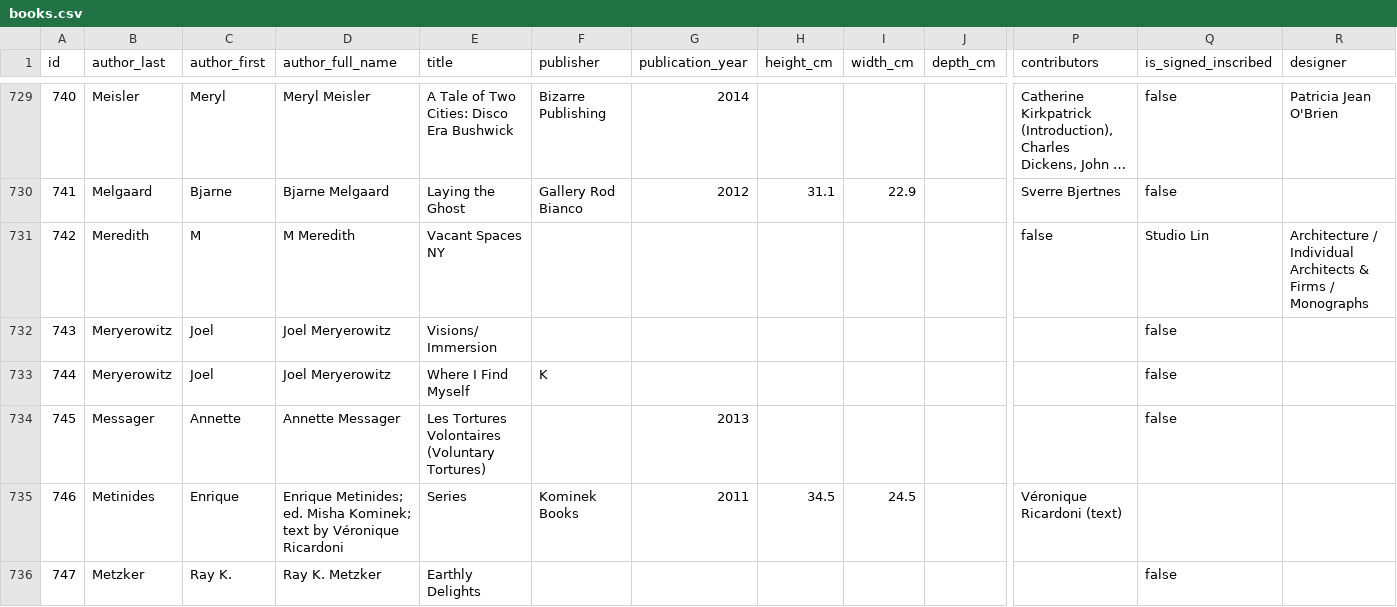
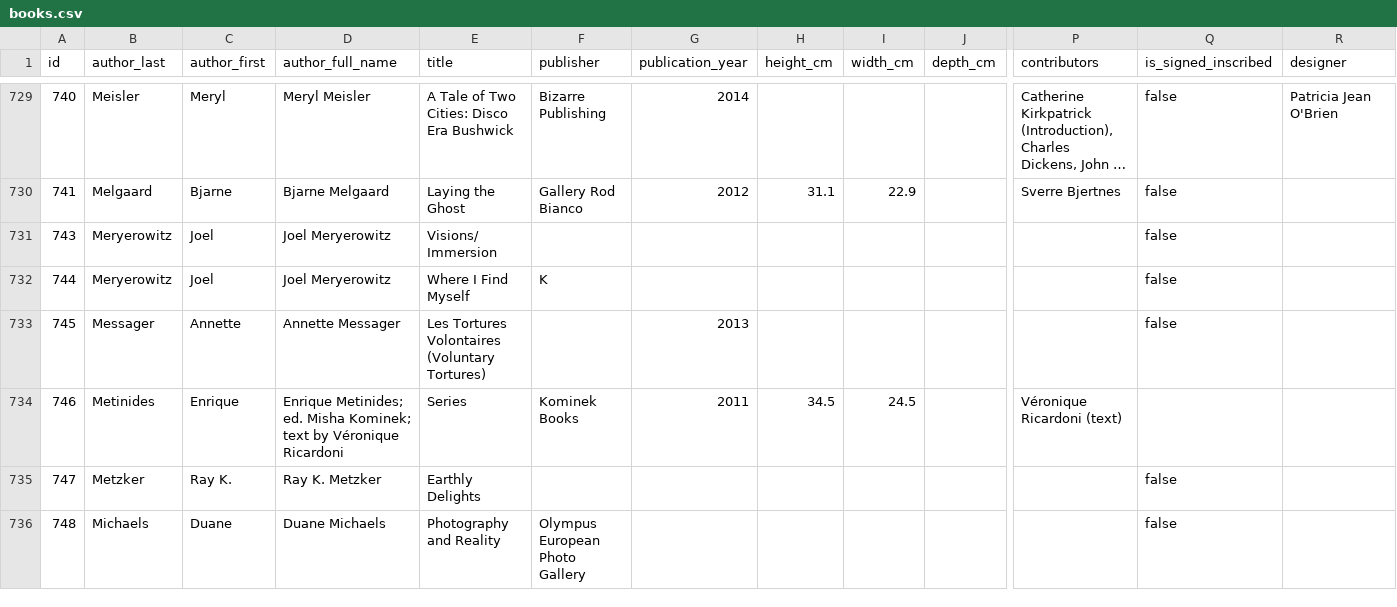
Before and after one commit to Mediaeater/Hudson_Street_Library, a CSV file: src/_data/books.csv, drawn as a sheet; only a part is shown, gaps mark what is left out; the shorter side is filled out with more unchanged rows; long unchanged cells end in …; rows hold the shown columns only; the diff names each change by its address in the sheet, - before the commit and + after, or states it on an @@ line.

```diff
--- a/src/_data/books.csv
+++ b/src/_data/books.csv
-row 731: 742 | Meredith | M | M Meredith | Vacant Spaces NY |  |  |  |  |  | false | Studio Lin | Architecture / Individual Architects & Firms / Monographs
```
